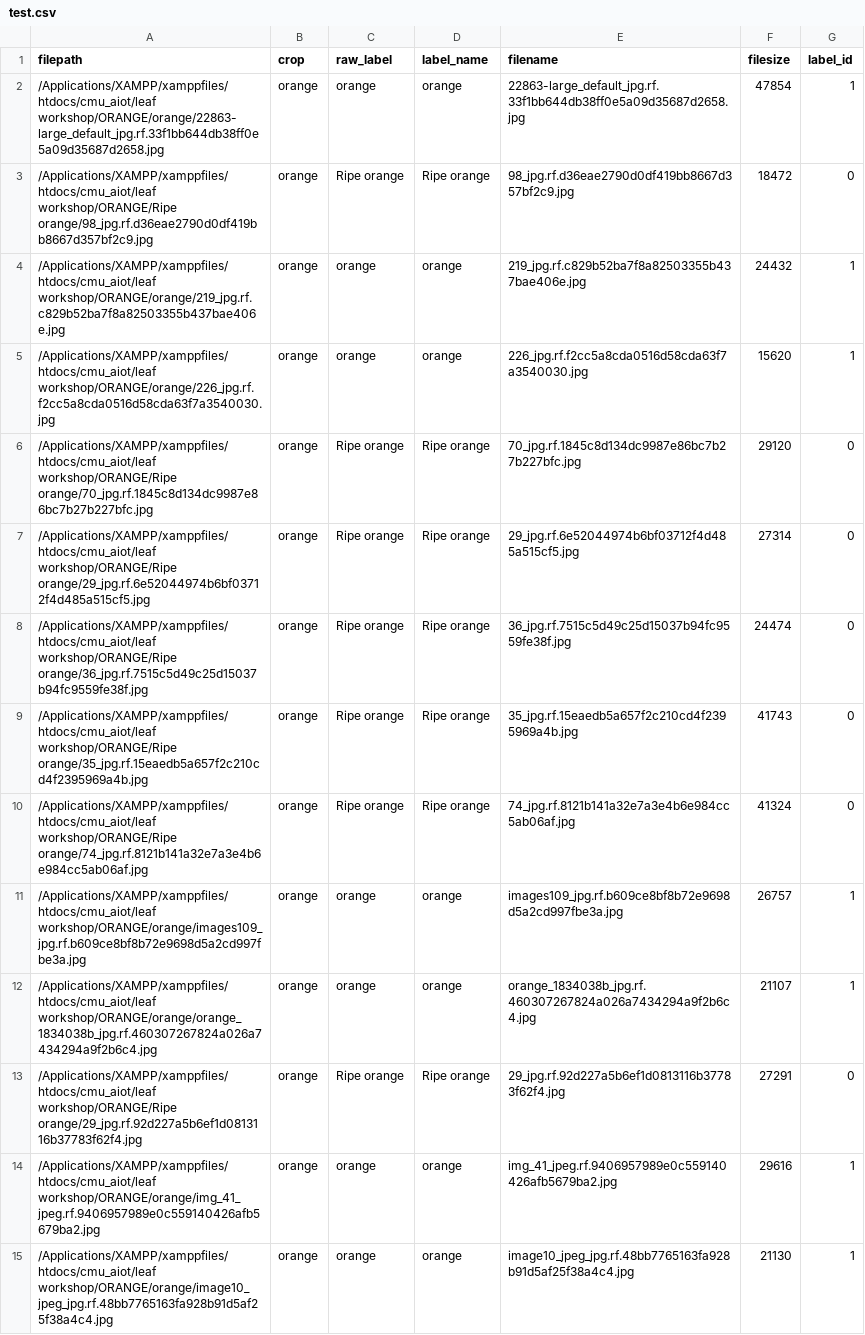
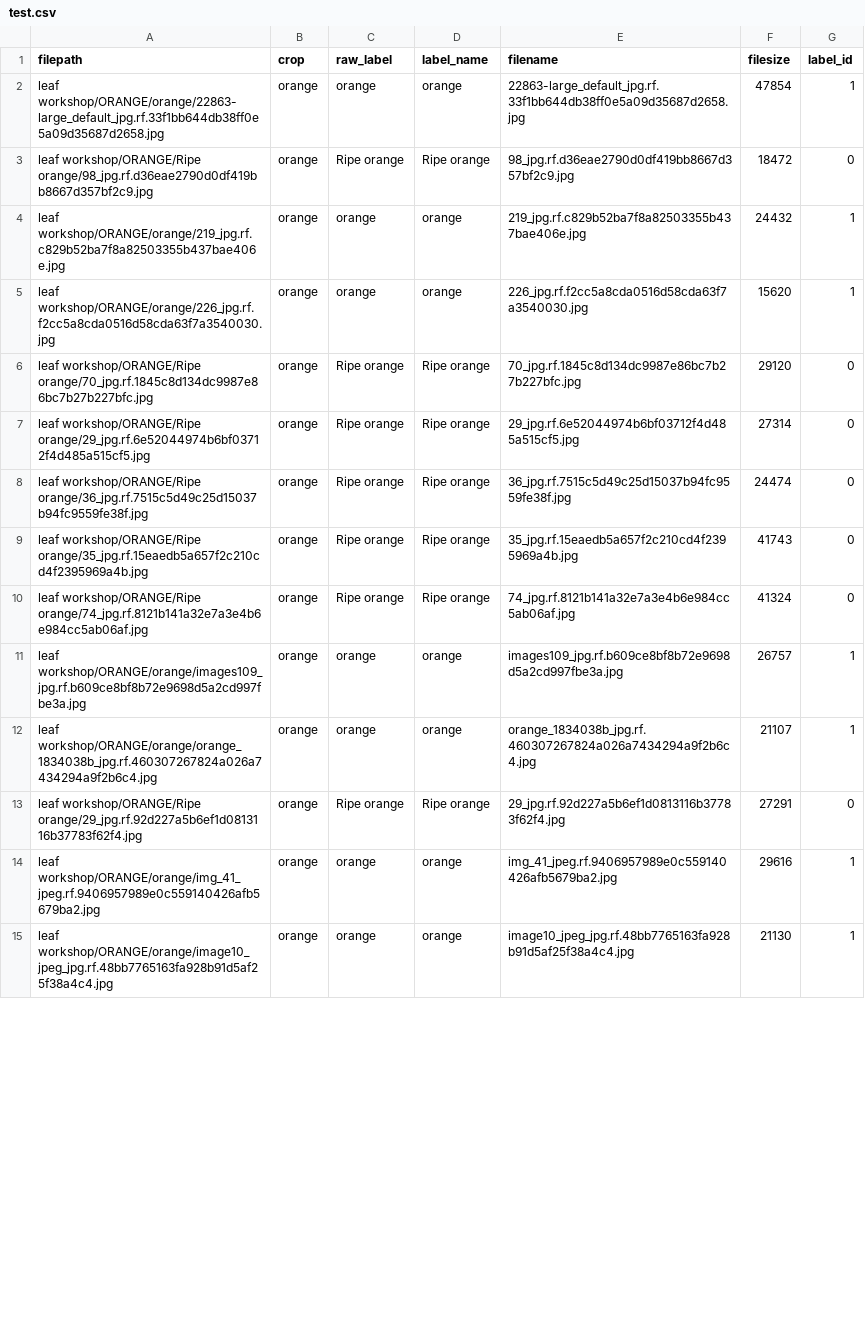
Before and after one commit to Tsanaphy2023/aiot-workshop, a CSV file: leaf_ai_system/data/splits/orange/test.csv, drawn as a sheet; only a part is shown; the diff covers the shown part only.

```diff
--- a/leaf_ai_system/data/splits/orange/test.csv
+++ b/leaf_ai_system/data/splits/orange/test.csv
@@ -1,15 +1,15 @@
 filepath,crop,raw_label,label_name,filename,filesize,label_id
-/Applications/XAMPP/xamppfiles/htdocs/cmu_aiot/leaf workshop/ORANGE/orange/22863-large_default_jpg.rf.33f1bb644db38ff0e5a09d35687d2658.jpg,orange,orange,orange,22863-large_default_jpg.rf.33f1bb644db38ff0e5a09d35687d2658.jpg,47854,1
-/Applications/XAMPP/xamppfiles/htdocs/cmu_aiot/leaf workshop/ORANGE/Ripe orange/98_jpg.rf.d36eae2790d0df419bb8667d357bf2c9.jpg,orange,Ripe orange,Ripe orange,98_jpg.rf.d36eae2790d0df419bb8667d357bf2c9.jpg,18472,0
-/Applications/XAMPP/xamppfiles/htdocs/cmu_aiot/leaf workshop/ORANGE/orange/219_jpg.rf.c829b52ba7f8a82503355b437bae406e.jpg,orange,orange,orange,219_jpg.rf.c829b52ba7f8a82503355b437bae406e.jpg,24432,1
-/Applications/XAMPP/xamppfiles/htdocs/cmu_aiot/leaf workshop/ORANGE/orange/226_jpg.rf.f2cc5a8cda0516d58cda63f7a3540030.jpg,orange,orange,orange,226_jpg.rf.f2cc5a8cda0516d58cda63f7a3540030.jpg,15620,1
-/Applications/XAMPP/xamppfiles/htdocs/cmu_aiot/leaf workshop/ORANGE/Ripe orange/70_jpg.rf.1845c8d134dc9987e86bc7b27b227bfc.jpg,orange,Ripe orange,Ripe orange,70_jpg.rf.1845c8d134dc9987e86bc7b27b227bfc.jpg,29120,0
-/Applications/XAMPP/xamppfiles/htdocs/cmu_aiot/leaf workshop/ORANGE/Ripe orange/29_jpg.rf.6e52044974b6bf03712f4d485a515cf5.jpg,orange,Ripe orange,Ripe orange,29_jpg.rf.6e52044974b6bf03712f4d485a515cf5.jpg,27314,0
-/Applications/XAMPP/xamppfiles/htdocs/cmu_aiot/leaf workshop/ORANGE/Ripe orange/36_jpg.rf.7515c5d49c25d15037b94fc9559fe38f.jpg,orange,Ripe orange,Ripe orange,36_jpg.rf.7515c5d49c25d15037b94fc9559fe38f.jpg,24474,0
-/Applications/XAMPP/xamppfiles/htdocs/cmu_aiot/leaf workshop/ORANGE/Ripe orange/35_jpg.rf.15eaedb5a657f2c210cd4f2395969a4b.jpg,orange,Ripe orange,Ripe orange,35_jpg.rf.15eaedb5a657f2c210cd4f2395969a4b.jpg,41743,0
-/Applications/XAMPP/xamppfiles/htdocs/cmu_aiot/leaf workshop/ORANGE/Ripe orange/74_jpg.rf.8121b141a32e7a3e4b6e984cc5ab06af.jpg,orange,Ripe orange,Ripe orange,74_jpg.rf.8121b141a32e7a3e4b6e984cc5ab06af.jpg,41324,0
-/Applications/XAMPP/xamppfiles/htdocs/cmu_aiot/leaf workshop/ORANGE/orange/images109_jpg.rf.b609ce8bf8b72e9698d5a2cd997fbe3a.jpg,orange,orange,orange,images109_jpg.rf.b609ce8bf8b72e9698d5a2cd997fbe3a.jpg,26757,1
-/Applications/XAMPP/xamppfiles/htdocs/cmu_aiot/leaf workshop/ORANGE/orange/orange_1834038b_jpg.rf.460307267824a026a7434294a9f2b6c4.jpg,orange,orange,orange,orange_1834038b_jpg.rf.460307267824a026a7434294a9f2b6c4.jpg,21107,1
-/Applications/XAMPP/xamppfiles/htdocs/cmu_aiot/leaf workshop/ORANGE/Ripe orange/29_jpg.rf.92d227a5b6ef1d0813116b37783f62f4.jpg,orange,Ripe orange,Ripe orange,29_jpg.rf.92d227a5b6ef1d0813116b37783f62f4.jpg,27291,0
-/Applications/XAMPP/xamppfiles/htdocs/cmu_aiot/leaf workshop/ORANGE/orange/img_41_jpeg.rf.9406957989e0c559140426afb5679ba2.jpg,orange,orange,orange,img_41_jpeg.rf.9406957989e0c559140426afb5679ba2.jpg,29616,1
-/Applications/XAMPP/xamppfiles/htdocs/cmu_aiot/leaf workshop/ORANGE/orange/image10_jpeg_jpg.rf.48bb7765163fa928b91d5af25f38a4c4.jpg,orange,orange,orange,image10_jpeg_jpg.rf.48bb7765163fa928b91d5af25f38a4c4.jpg,21130,1
+leaf workshop/ORANGE/orange/22863-large_default_jpg.rf.33f1bb644db38ff0e5a09d35687d2658.jpg,orange,orange,orange,22863-large_default_jpg.rf.33f1bb644db38ff0e5a09d35687d2658.jpg,47854,1
+leaf workshop/ORANGE/Ripe orange/98_jpg.rf.d36eae2790d0df419bb8667d357bf2c9.jpg,orange,Ripe orange,Ripe orange,98_jpg.rf.d36eae2790d0df419bb8667d357bf2c9.jpg,18472,0
+leaf workshop/ORANGE/orange/219_jpg.rf.c829b52ba7f8a82503355b437bae406e.jpg,orange,orange,orange,219_jpg.rf.c829b52ba7f8a82503355b437bae406e.jpg,24432,1
+leaf workshop/ORANGE/orange/226_jpg.rf.f2cc5a8cda0516d58cda63f7a3540030.jpg,orange,orange,orange,226_jpg.rf.f2cc5a8cda0516d58cda63f7a3540030.jpg,15620,1
+leaf workshop/ORANGE/Ripe orange/70_jpg.rf.1845c8d134dc9987e86bc7b27b227bfc.jpg,orange,Ripe orange,Ripe orange,70_jpg.rf.1845c8d134dc9987e86bc7b27b227bfc.jpg,29120,0
+leaf workshop/ORANGE/Ripe orange/29_jpg.rf.6e52044974b6bf03712f4d485a515cf5.jpg,orange,Ripe orange,Ripe orange,29_jpg.rf.6e52044974b6bf03712f4d485a515cf5.jpg,27314,0
+leaf workshop/ORANGE/Ripe orange/36_jpg.rf.7515c5d49c25d15037b94fc9559fe38f.jpg,orange,Ripe orange,Ripe orange,36_jpg.rf.7515c5d49c25d15037b94fc9559fe38f.jpg,24474,0
+leaf workshop/ORANGE/Ripe orange/35_jpg.rf.15eaedb5a657f2c210cd4f2395969a4b.jpg,orange,Ripe orange,Ripe orange,35_jpg.rf.15eaedb5a657f2c210cd4f2395969a4b.jpg,41743,0
+leaf workshop/ORANGE/Ripe orange/74_jpg.rf.8121b141a32e7a3e4b6e984cc5ab06af.jpg,orange,Ripe orange,Ripe orange,74_jpg.rf.8121b141a32e7a3e4b6e984cc5ab06af.jpg,41324,0
+leaf workshop/ORANGE/orange/images109_jpg.rf.b609ce8bf8b72e9698d5a2cd997fbe3a.jpg,orange,orange,orange,images109_jpg.rf.b609ce8bf8b72e9698d5a2cd997fbe3a.jpg,26757,1
+leaf workshop/ORANGE/orange/orange_1834038b_jpg.rf.460307267824a026a7434294a9f2b6c4.jpg,orange,orange,orange,orange_1834038b_jpg.rf.460307267824a026a7434294a9f2b6c4.jpg,21107,1
+leaf workshop/ORANGE/Ripe orange/29_jpg.rf.92d227a5b6ef1d0813116b37783f62f4.jpg,orange,Ripe orange,Ripe orange,29_jpg.rf.92d227a5b6ef1d0813116b37783f62f4.jpg,27291,0
+leaf workshop/ORANGE/orange/img_41_jpeg.rf.9406957989e0c559140426afb5679ba2.jpg,orange,orange,orange,img_41_jpeg.rf.9406957989e0c559140426afb5679ba2.jpg,29616,1
+leaf workshop/ORANGE/orange/image10_jpeg_jpg.rf.48bb7765163fa928b91d5af25f38a4c4.jpg,orange,orange,orange,image10_jpeg_jpg.rf.48bb7765163fa928b91d5af25f38a4c4.jpg,21130,1
```
Also changed, not shown: 50 edited cells elsewhere in this file, leaf_ai_system/data/splits/banana/test.csv, leaf_ai_system/data/splits/coffee/train.csv, 31 other files.
